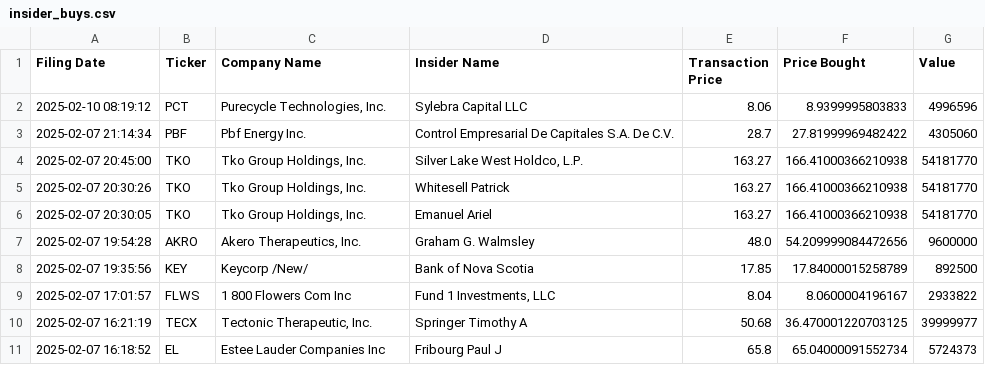
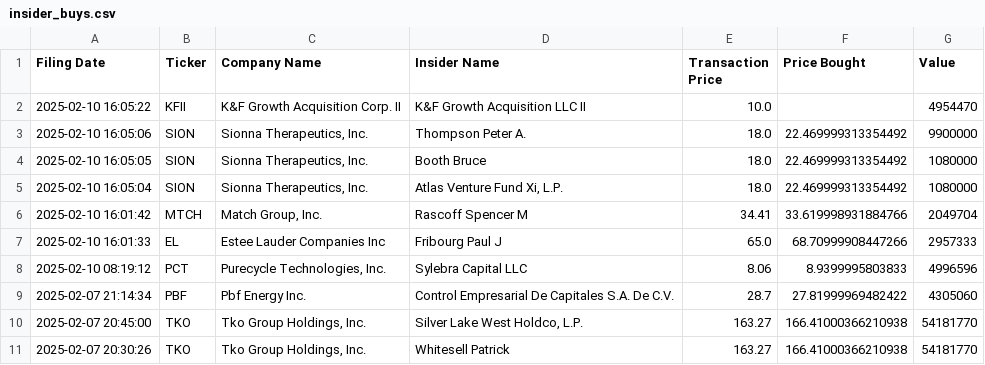
Before and after one commit to avillanuevak/Insider_Trades, a CSV file: Scraping/insider_buys.csv, drawn as a sheet; only a part is shown; the shorter side is filled out with more unchanged rows; the diff names each change by its address in the sheet, - before the commit and + after, or states it on an @@ line.

```diff
--- a/Scraping/insider_buys.csv
+++ b/Scraping/insider_buys.csv
+row 2: 2025-02-10 16:05:22 | KFII | K&F Growth Acquisition Corp. II | K&F Growth Acquisition LLC II | 10.0 |  | 4954470
+row 3: 2025-02-10 16:05:06 | SION | Sionna Therapeutics, Inc. | Thompson Peter A. | 18.0 | 22.469999313354492 | 9900000
+row 4: 2025-02-10 16:05:05 | SION | Sionna Therapeutics, Inc. | Booth Bruce | 18.0 | 22.469999313354492 | 1080000
+row 5: 2025-02-10 16:05:04 | SION | Sionna Therapeutics, Inc. | Atlas Venture Fund Xi, L.P. | 18.0 | 22.469999313354492 | 1080000
+row 6: 2025-02-10 16:01:42 | MTCH | Match Group, Inc. | Rascoff Spencer M | 34.41 | 33.619998931884766 | 2049704
+row 7: 2025-02-10 16:01:33 | EL | Estee Lauder Companies Inc | Fribourg Paul J | 65.0 | 68.70999908447266 | 2957333
```
Also changed, not shown: insider_buys_analysis.csv, 3 other files.
